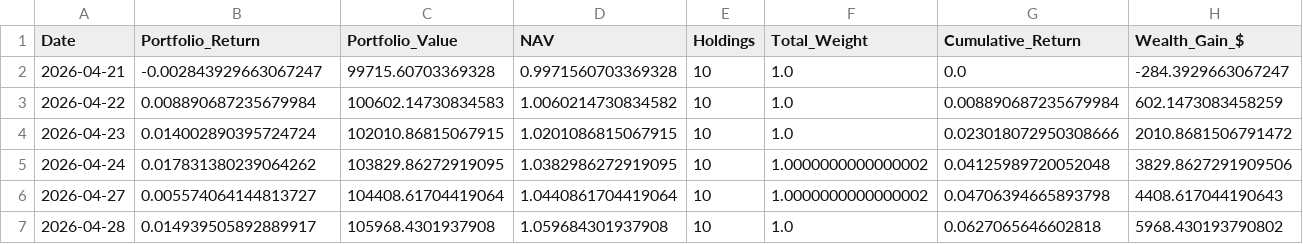
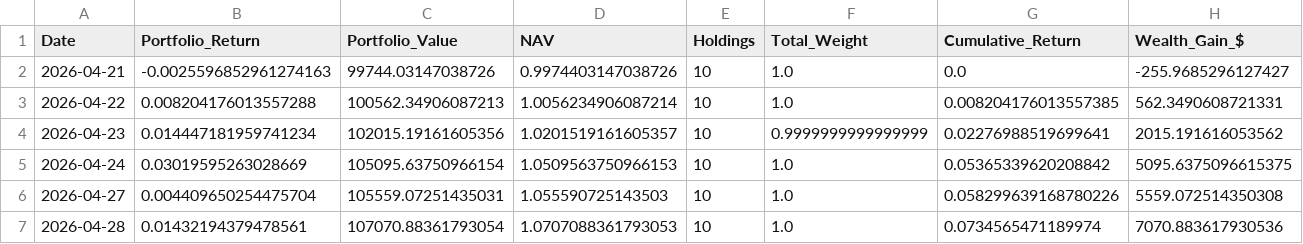
Before and after one commit to areebirfan62/stockportfolioanalysis, a CSV file: data/portfolio_daily_summary.csv, drawn as a sheet; only a part is shown; the diff covers the shown part only.

```diff
--- a/data/portfolio_daily_summary.csv
+++ b/data/portfolio_daily_summary.csv
@@ -1,7 +1,7 @@
 Date,Portfolio_Return,Portfolio_Value,NAV,Holdings,Total_Weight,Cumulative_Return,Wealth_Gain_$
-2026-04-21,-0.002843929663067247,99715.60703369328,0.9971560703369328,10,1.0,0.0,-284.3929663067247
-2026-04-22,0.008890687235679984,100602.14730834583,1.0060214730834582,10,1.0,0.008890687235679984,602.1473083458259
-2026-04-23,0.014002890395724724,102010.86815067915,1.0201086815067915,10,1.0,0.023018072950308666,2010.8681506791472
-2026-04-24,0.017831380239064262,103829.86272919095,1.0382986272919095,10,1.0000000000000002,0.04125989720052048,3829.8627291909506
-2026-04-27,0.005574064144813727,104408.61704419064,1.0440861704419064,10,1.0000000000000002,0.04706394665893798,4408.617044190643
-2026-04-28,0.014939505892889917,105968.4301937908,1.059684301937908,10,1.0,0.0627065646602818,5968.430193790802
+2026-04-21,-0.0025596852961274163,99744.03147038726,0.9974403147038726,10,1.0,0.0,-255.9685296127427
+2026-04-22,0.008204176013557288,100562.34906087213,1.0056234906087214,10,1.0,0.008204176013557385,562.3490608721331
+2026-04-23,0.014447181959741234,102015.19161605356,1.0201519161605357,10,0.9999999999999999,0.02276988519699641,2015.191616053562
+2026-04-24,0.03019595263028669,105095.63750966154,1.0509563750966153,10,1.0,0.05365339620208842,5095.6375096615375
+2026-04-27,0.004409650254475704,105559.07251435031,1.055590725143503,10,1.0,0.058299639168780226,5559.072514350308
+2026-04-28,0.01432194379478561,107070.88361793054,1.0707088361793053,10,1.0,0.0734565471189974,7070.883617930536
```
Also changed, not shown: 1 added row and 98 edited cells elsewhere in this file, data/latest_portfolio_holdings.csv, data/portfolio_forward_log.csv, 8 other files.
